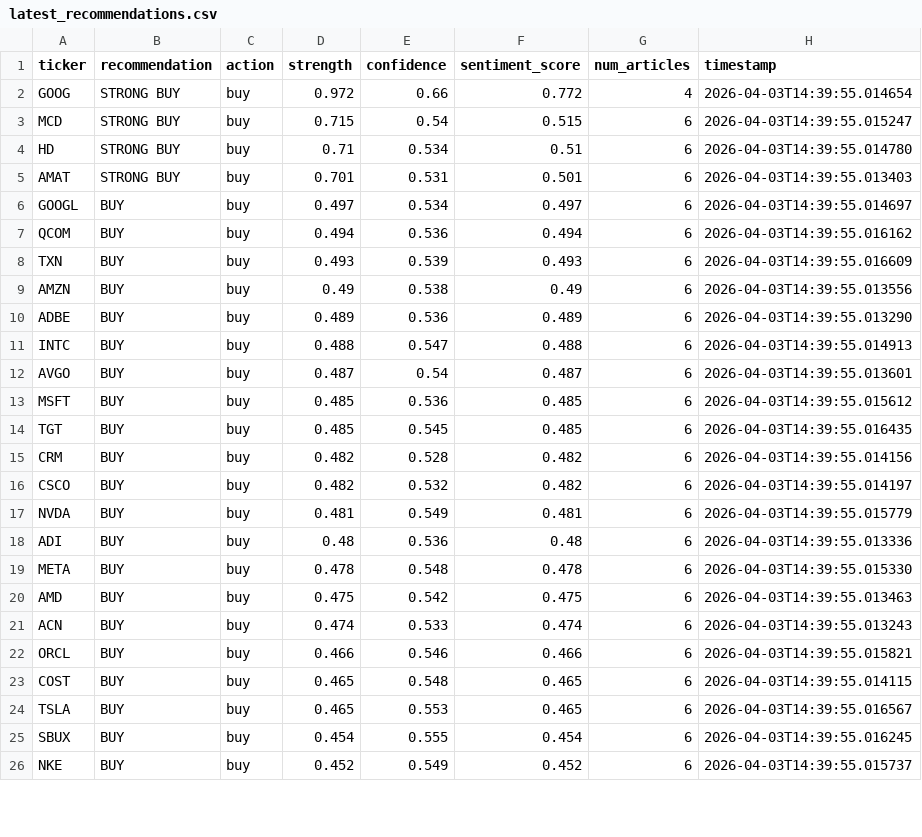
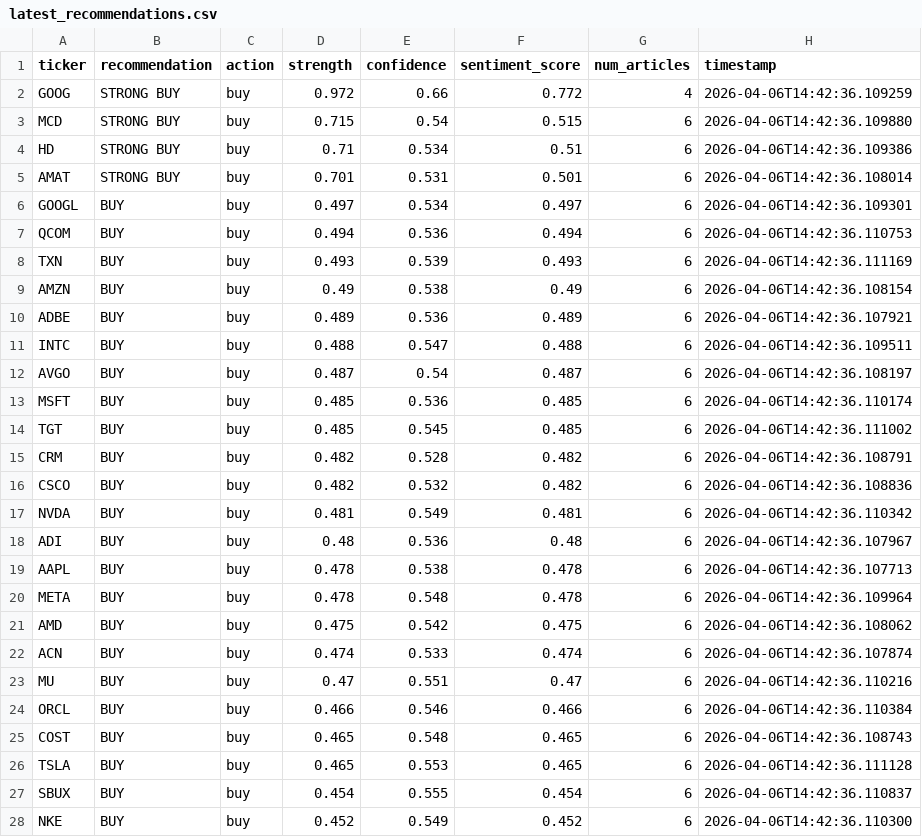
Before and after one commit to ludwigenvall/stock-sentiment-analysis, a CSV file: data/recommendations/latest_recommendations.csv, drawn as a sheet; only a part is shown; the diff covers the shown part only.

```diff
--- a/data/recommendations/latest_recommendations.csv
+++ b/data/recommendations/latest_recommendations.csv
@@ -1,26 +1,28 @@
 ticker,recommendation,action,strength,confidence,sentiment_score,num_articles,timestamp
-GOOG,STRONG BUY,buy,0.972,0.66,0.772,4,2026-04-03T14:39:55.014654
-MCD,STRONG BUY,buy,0.715,0.54,0.515,6,2026-04-03T14:39:55.015247
-HD,STRONG BUY,buy,0.71,0.534,0.51,6,2026-04-03T14:39:55.014780
-AMAT,STRONG BUY,buy,0.701,0.531,0.501,6,2026-04-03T14:39:55.013403
-GOOGL,BUY,buy,0.497,0.534,0.497,6,2026-04-03T14:39:55.014697
-QCOM,BUY,buy,0.494,0.536,0.494,6,2026-04-03T14:39:55.016162
-TXN,BUY,buy,0.493,0.539,0.493,6,2026-04-03T14:39:55.016609
-AMZN,BUY,buy,0.49,0.538,0.49,6,2026-04-03T14:39:55.013556
-ADBE,BUY,buy,0.489,0.536,0.489,6,2026-04-03T14:39:55.013290
-INTC,BUY,buy,0.488,0.547,0.488,6,2026-04-03T14:39:55.014913
-AVGO,BUY,buy,0.487,0.54,0.487,6,2026-04-03T14:39:55.013601
-MSFT,BUY,buy,0.485,0.536,0.485,6,2026-04-03T14:39:55.015612
-TGT,BUY,buy,0.485,0.545,0.485,6,2026-04-03T14:39:55.016435
-CRM,BUY,buy,0.482,0.528,0.482,6,2026-04-03T14:39:55.014156
-CSCO,BUY,buy,0.482,0.532,0.482,6,2026-04-03T14:39:55.014197
-NVDA,BUY,buy,0.481,0.549,0.481,6,2026-04-03T14:39:55.015779
-ADI,BUY,buy,0.48,0.536,0.48,6,2026-04-03T14:39:55.013336
-META,BUY,buy,0.478,0.548,0.478,6,2026-04-03T14:39:55.015330
-AMD,BUY,buy,0.475,0.542,0.475,6,2026-04-03T14:39:55.013463
-ACN,BUY,buy,0.474,0.533,0.474,6,2026-04-03T14:39:55.013243
-ORCL,BUY,buy,0.466,0.546,0.466,6,2026-04-03T14:39:55.015821
-COST,BUY,buy,0.465,0.548,0.465,6,2026-04-03T14:39:55.014115
-TSLA,BUY,buy,0.465,0.553,0.465,6,2026-04-03T14:39:55.016567
-SBUX,BUY,buy,0.454,0.555,0.454,6,2026-04-03T14:39:55.016245
-NKE,BUY,buy,0.452,0.549,0.452,6,2026-04-03T14:39:55.015737
+GOOG,STRONG BUY,buy,0.972,0.66,0.772,4,2026-04-06T14:42:36.109259
+MCD,STRONG BUY,buy,0.715,0.54,0.515,6,2026-04-06T14:42:36.109880
+HD,STRONG BUY,buy,0.71,0.534,0.51,6,2026-04-06T14:42:36.109386
+AMAT,STRONG BUY,buy,0.701,0.531,0.501,6,2026-04-06T14:42:36.108014
+GOOGL,BUY,buy,0.497,0.534,0.497,6,2026-04-06T14:42:36.109301
+QCOM,BUY,buy,0.494,0.536,0.494,6,2026-04-06T14:42:36.110753
+TXN,BUY,buy,0.493,0.539,0.493,6,2026-04-06T14:42:36.111169
+AMZN,BUY,buy,0.49,0.538,0.49,6,2026-04-06T14:42:36.108154
+ADBE,BUY,buy,0.489,0.536,0.489,6,2026-04-06T14:42:36.107921
+INTC,BUY,buy,0.488,0.547,0.488,6,2026-04-06T14:42:36.109511
+AVGO,BUY,buy,0.487,0.54,0.487,6,2026-04-06T14:42:36.108197
+MSFT,BUY,buy,0.485,0.536,0.485,6,2026-04-06T14:42:36.110174
+TGT,BUY,buy,0.485,0.545,0.485,6,2026-04-06T14:42:36.111002
+CRM,BUY,buy,0.482,0.528,0.482,6,2026-04-06T14:42:36.108791
+CSCO,BUY,buy,0.482,0.532,0.482,6,2026-04-06T14:42:36.108836
+NVDA,BUY,buy,0.481,0.549,0.481,6,2026-04-06T14:42:36.110342
+ADI,BUY,buy,0.48,0.536,0.48,6,2026-04-06T14:42:36.107967
+AAPL,BUY,buy,0.478,0.538,0.478,6,2026-04-06T14:42:36.107713
+META,BUY,buy,0.478,0.548,0.478,6,2026-04-06T14:42:36.109964
+AMD,BUY,buy,0.475,0.542,0.475,6,2026-04-06T14:42:36.108062
+ACN,BUY,buy,0.474,0.533,0.474,6,2026-04-06T14:42:36.107874
+MU,BUY,buy,0.47,0.551,0.47,6,2026-04-06T14:42:36.110216
+ORCL,BUY,buy,0.466,0.546,0.466,6,2026-04-06T14:42:36.110384
+COST,BUY,buy,0.465,0.548,0.465,6,2026-04-06T14:42:36.108743
+TSLA,BUY,buy,0.465,0.553,0.465,6,2026-04-06T14:42:36.111128
+SBUX,BUY,buy,0.454,0.555,0.454,6,2026-04-06T14:42:36.110837
+NKE,BUY,buy,0.452,0.549,0.452,6,2026-04-06T14:42:36.110300
```
Also changed, not shown: 2 added rows, 5 removed rows and 64 edited cells elsewhere in this file, 3 other files.
